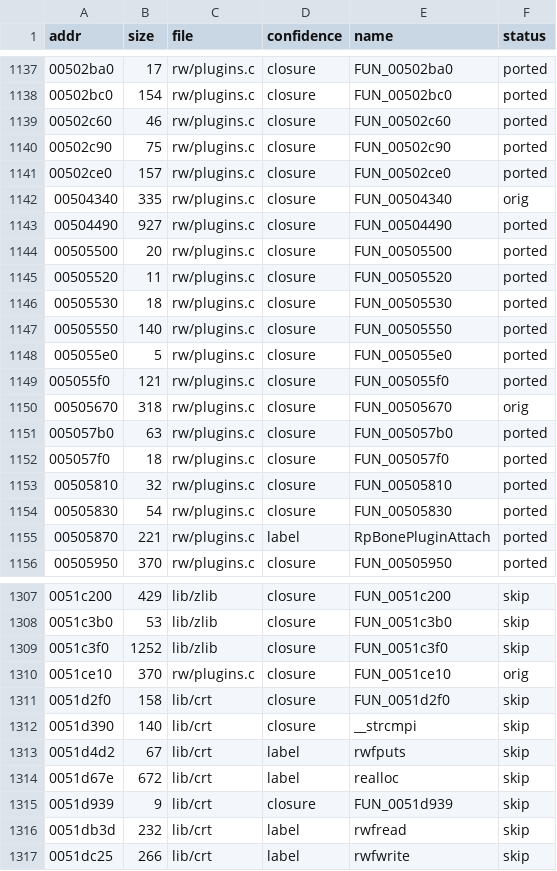
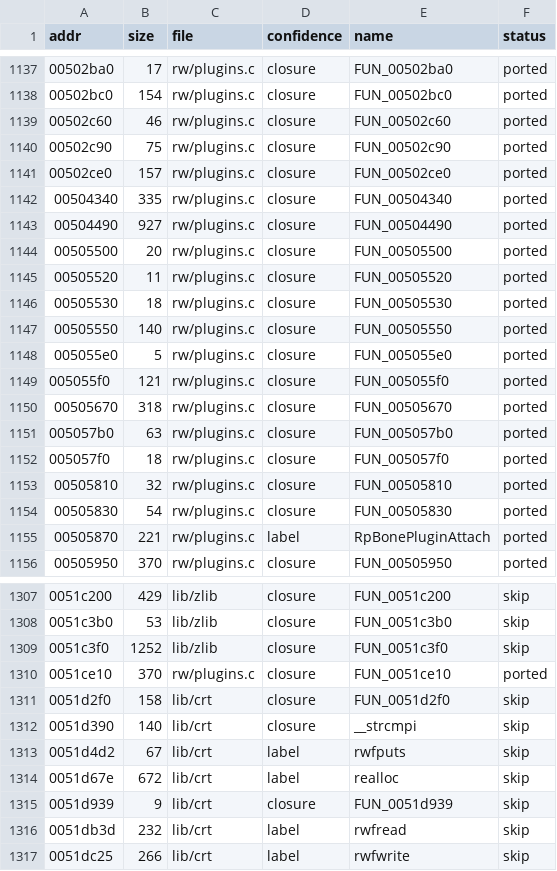
Before and after one commit to DenzoNL/open-freestyle-bmx, a CSV file: data/functions-rw.csv, drawn as a sheet; only a part is shown, gaps mark what is left out; the diff covers the shown part only.

```diff
--- a/data/functions-rw.csv
+++ b/data/functions-rw.csv
@@ -1141,3 +1141,3 @@ addr,size,file,confidence,name,status
 00502ce0,157,rw/plugins.c,closure,FUN_00502ce0,ported
-00504340,335,rw/plugins.c,closure,FUN_00504340,orig
+00504340,335,rw/plugins.c,closure,FUN_00504340,ported
 00504490,927,rw/plugins.c,closure,FUN_00504490,ported
@@ -1149,3 +1149,3 @@ addr,size,file,confidence,name,status
 005055f0,121,rw/plugins.c,closure,FUN_005055f0,ported
-00505670,318,rw/plugins.c,closure,FUN_00505670,orig
+00505670,318,rw/plugins.c,closure,FUN_00505670,ported
 005057b0,63,rw/plugins.c,closure,FUN_005057b0,ported
@@ -1309,3 +1309,3 @@ addr,size,file,confidence,name,status
 0051c3f0,1252,lib/zlib,closure,FUN_0051c3f0,skip
-0051ce10,370,rw/plugins.c,closure,FUN_0051ce10,orig
+0051ce10,370,rw/plugins.c,closure,FUN_0051ce10,ported
 0051d2f0,158,lib/crt,closure,FUN_0051d2f0,skip
```
Also changed, not shown: 51 edited cells elsewhere in this file, 14 other files.
